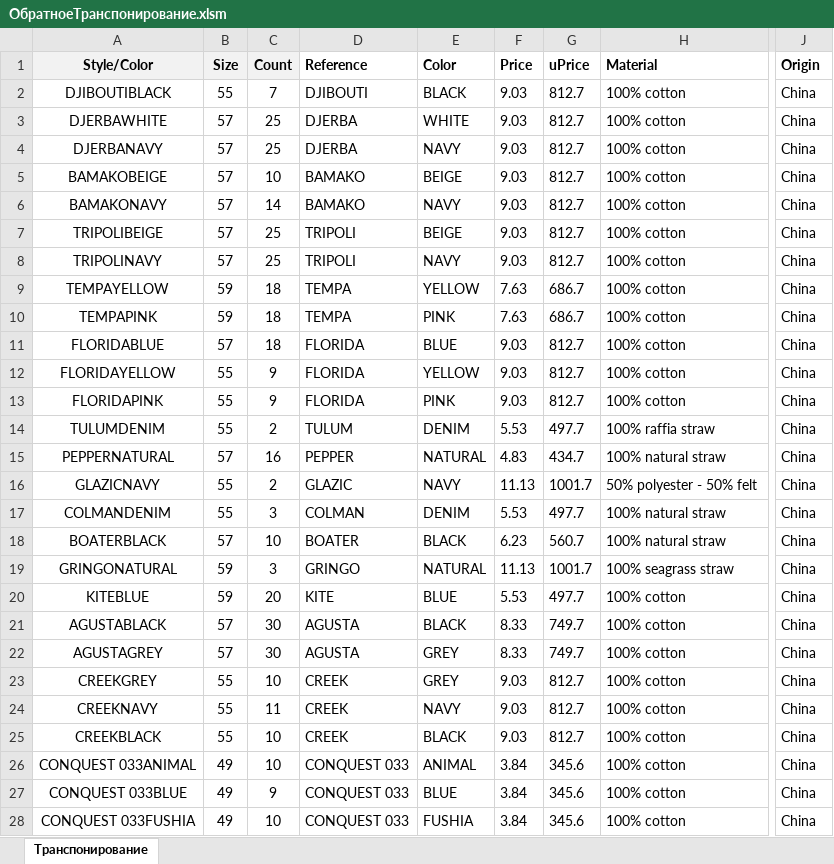
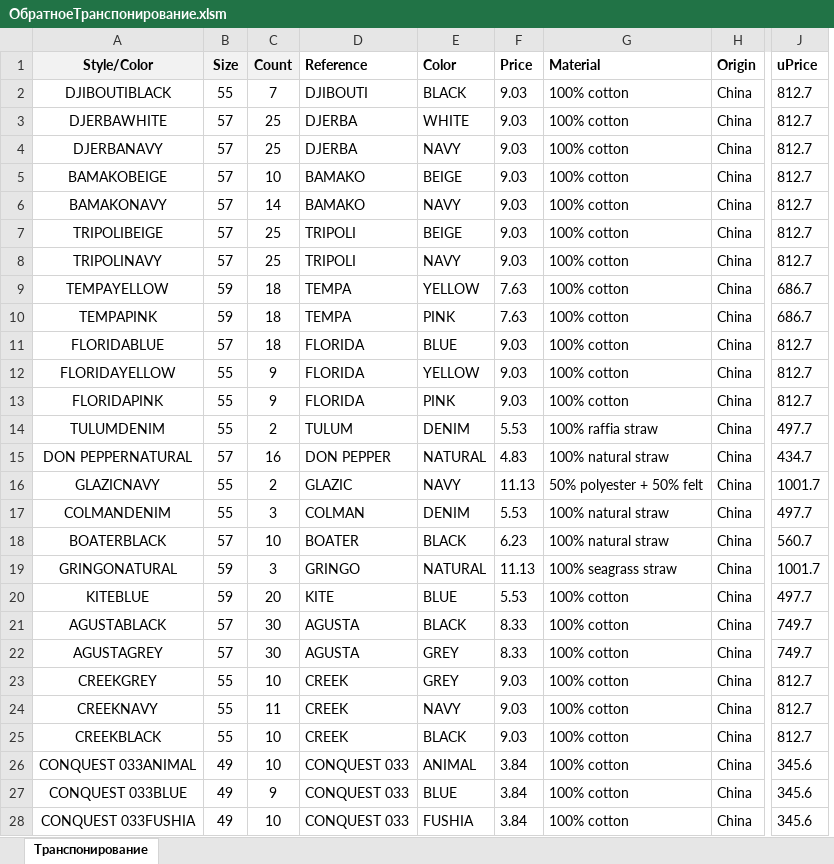
Before and after one commit to seyanaracore/HatsAndCaps, an Excel workbook: Excel/ОбратноеТранспонирование.xlsm, sheet Транспонирование, drawn as a sheet; only a part is shown, gaps mark what is left out; values as stored, in another font and other column widths than the file's, no borders; removed rows and columns are numbered as before the commit, all else as after; the diff covers the shown part only; the diff names each change by its address in the sheet, - before the commit and + after, or states it on an @@ line.

Commit message:
Error handler

```diff
--- a/Excel/ОбратноеТранспонирование.xlsm (sheet Транспонирование)
+++ b/Excel/ОбратноеТранспонирование.xlsm (sheet Транспонирование)
-column G, rows 1-28: uPrice | 812.7 | 812.7 | 812.7 | 812.7 | 812.7 | 812.7 | 812.7 | 686.7 | 686.7 | 812.7 | 812.7 | 812.7 | 497.7 | 434.7 | 1001.7 | 497.7 | 560.7 | 1001.7 | 497.7 | 749.7 | 749.7 | 812.7 | 812.7 | 812.7 | 345.6 | 345.6 | 345.6
+column H, rows 1-28: Origin | China | China | China | China | China | China | China | China | China | China | China | China | China | China | China | China | China | China | China | China | China | China | China | China | China | China | China
-J1: Origin
+J1: uPrice
-J2:J8: China
+J2:J8: 812.7
-J9:J10: China
+J9:J10: 686.7
-J11:J13: China
+J11:J13: 812.7
-J14: China
+J14: 497.7
-A15: PEPPERNATURAL
+A15: DON PEPPERNATURAL
-D15: PEPPER
+D15: DON PEPPER
-J15: China
+J15: 434.7
-G16: 50% polyester - 50% felt
+G16: 50% polyester + 50% felt
-J16: China
+J16: 1001.7
-J17: China
+J17: 497.7
-J18: China
+J18: 560.7
-J19: China
+J19: 1001.7
-J20: China
+J20: 497.7
-J21:J22: China
+J21:J22: 749.7
-J23:J25: China
+J23:J25: 812.7
-J26:J28: China
+J26:J28: 345.6
```
Also changed, not shown: 168 edited cells elsewhere in this sheet.
